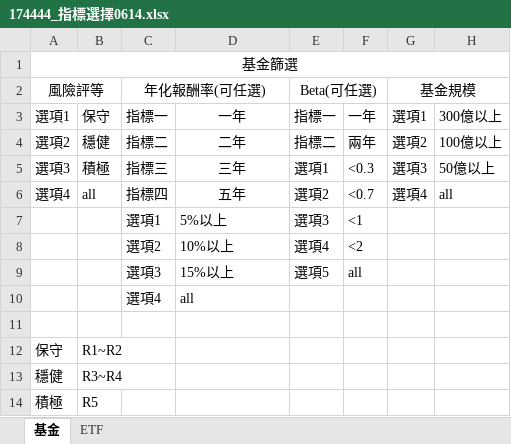
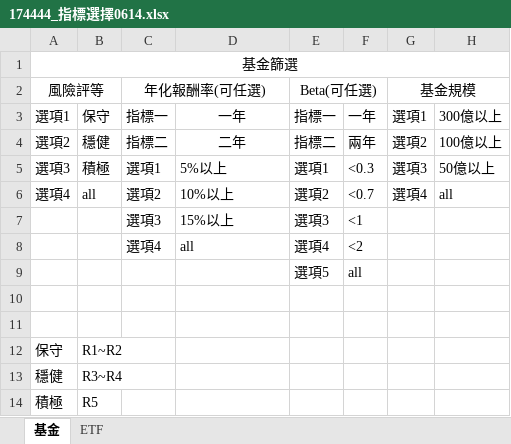
Before and after one commit to allen880612/Stock-Fund, an Excel workbook: 174444_指標選擇0614.xlsx, sheet 基金, drawn as a sheet; values as stored, in another font and other column widths than the file's, no borders; the diff names each change by its address in the sheet, - before the commit and + after, or states it on an @@ line.

```diff
--- a/174444_指標選擇0614.xlsx (sheet 基金)
+++ b/174444_指標選擇0614.xlsx (sheet 基金)
-C5: 指標三
+C5: 選項1
-D5: 三年
+D5: 5%以上
-D5:D6 alignment: center
+D5:D6 alignment: left
-C6: 指標四
+C6: 選項2
-D6: 五年
+D6: 10%以上
-C7: 選項1
+C7: 選項3
-D7: 5%以上
+D7: 15%以上
-C8: 選項2
+C8: 選項4
-D8: 10%以上
+D8: all
-C9: 選項3
+C9: (empty)
-D9: 15%以上
+D9: (empty)
-row 10:  |  | 選項4 | all
+row 10: (empty)
```
Also changed, not shown: 17 other files.
